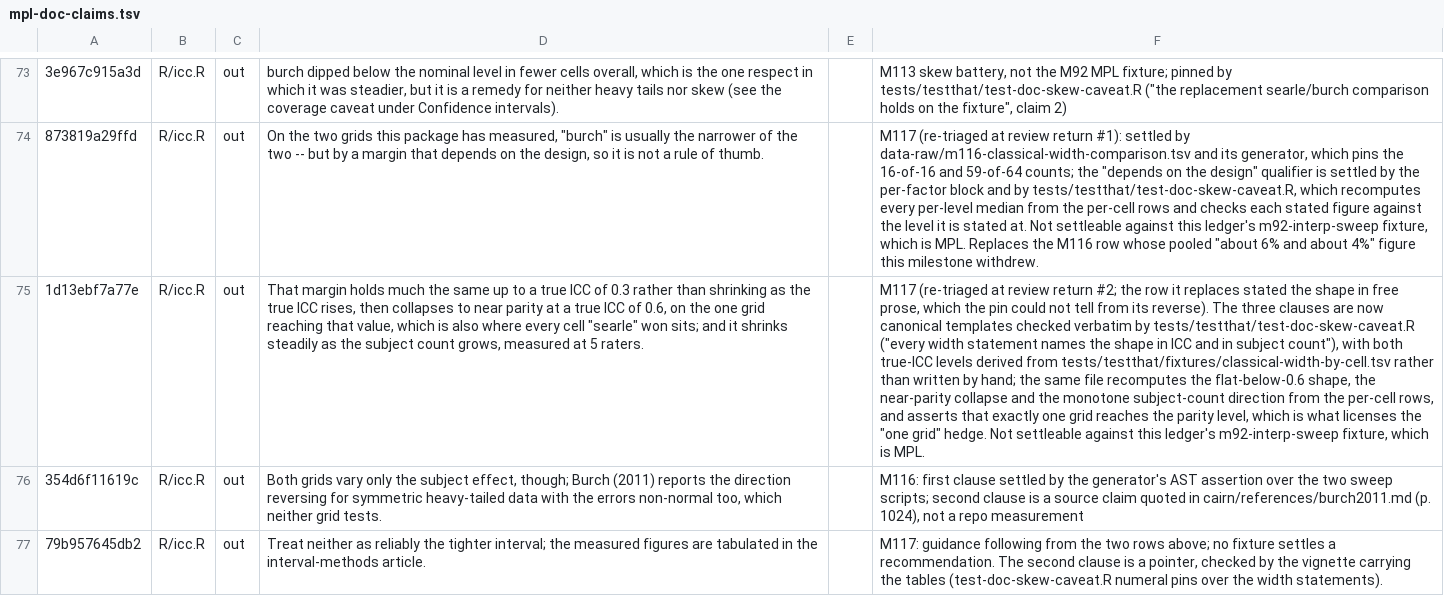
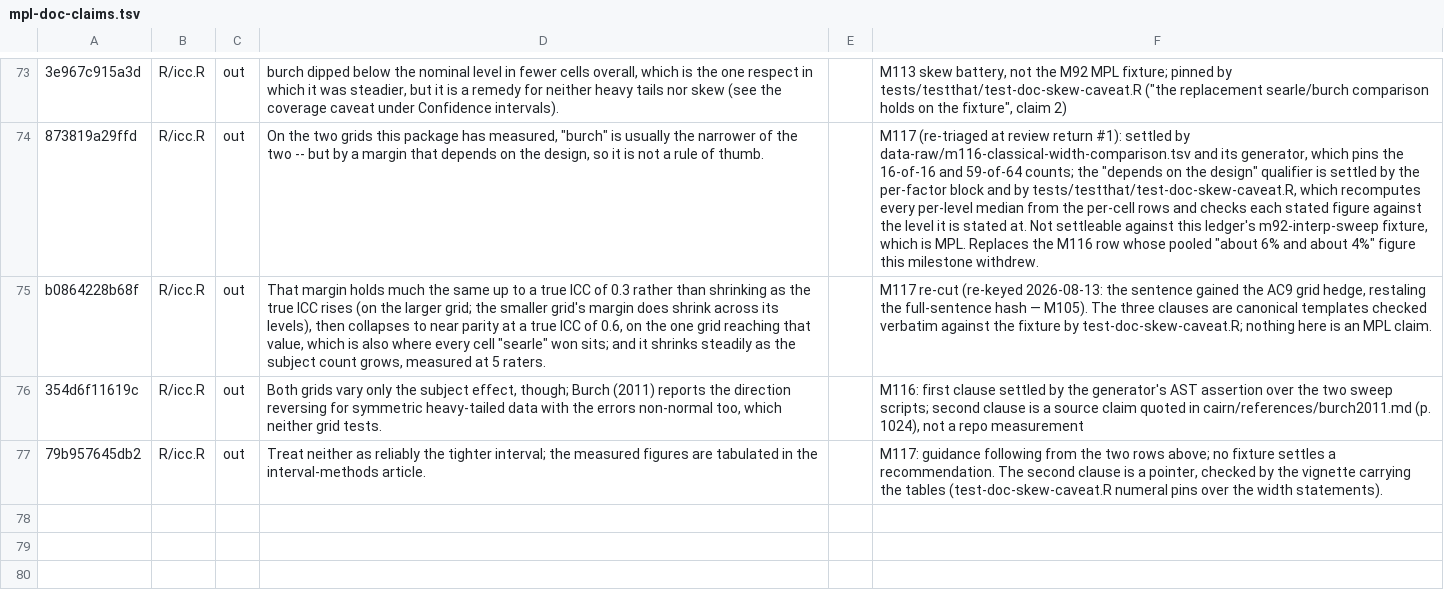
Before and after one commit to jmgirard/intraclass, a TSV file: data-raw/mpl-doc-claims.tsv, drawn as a sheet; only a part is shown, gaps mark what is left out; the diff names each change by its address in the sheet, - before the commit and + after, or states it on an @@ line.

```diff
--- a/data-raw/mpl-doc-claims.tsv
+++ b/data-raw/mpl-doc-claims.tsv
-A75: 1d13ebf7a77e
+A75: b0864228b68f
-D75: …true ICC rises, then collapses…
+D75: …true ICC rises (on the larger grid; the smaller grid's margin does shrink across its levels), then collapses…
-F75: M117 (re-triaged at review return #2; the row it replaces stated the shape in free prose, which the pin could not tell from its reverse). The three clauses are now canonical templates checked verbatim by tests/testthat/test-doc-skew-caveat.R ("every width statement names the shape in ICC and in subject count"), with both true-ICC levels derived from tests/testthat/fixtures/classical-width-by-cell.tsv rather than written by hand; the same file recomputes the flat-below-0.6 shape, the near-parity collapse and the monotone subject-count direction from the per-cell rows, and asserts that exactly one grid reaches the parity level, which is what licenses the "one grid" hedge. Not settleable against this ledger's m92-interp-sweep fixture, which is MPL.
+F75: M117 re-cut (re-keyed 2026-08-13: the sentence gained the AC9 grid hedge, restaling the full-sentence hash — M105). The three clauses are canonical templates checked verbatim against the fixture by test-doc-skew-caveat.R; nothing here is an MPL claim.
```
Also changed, not shown: 12 other files.
